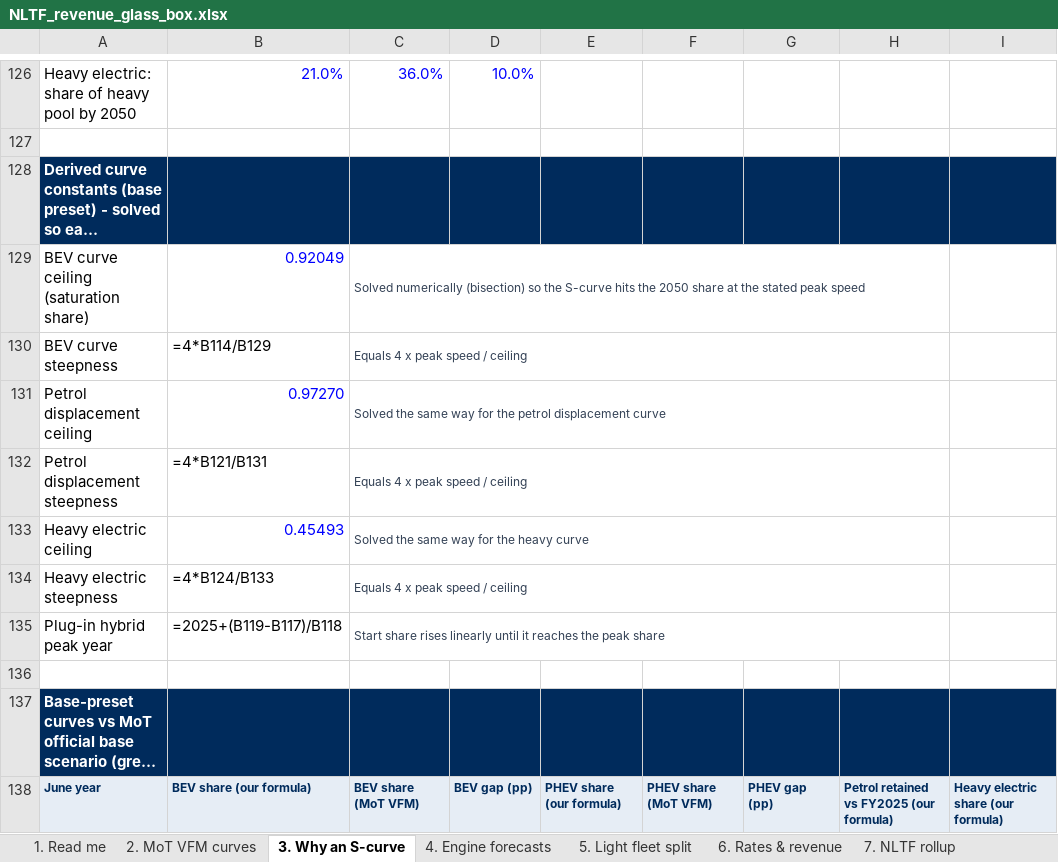
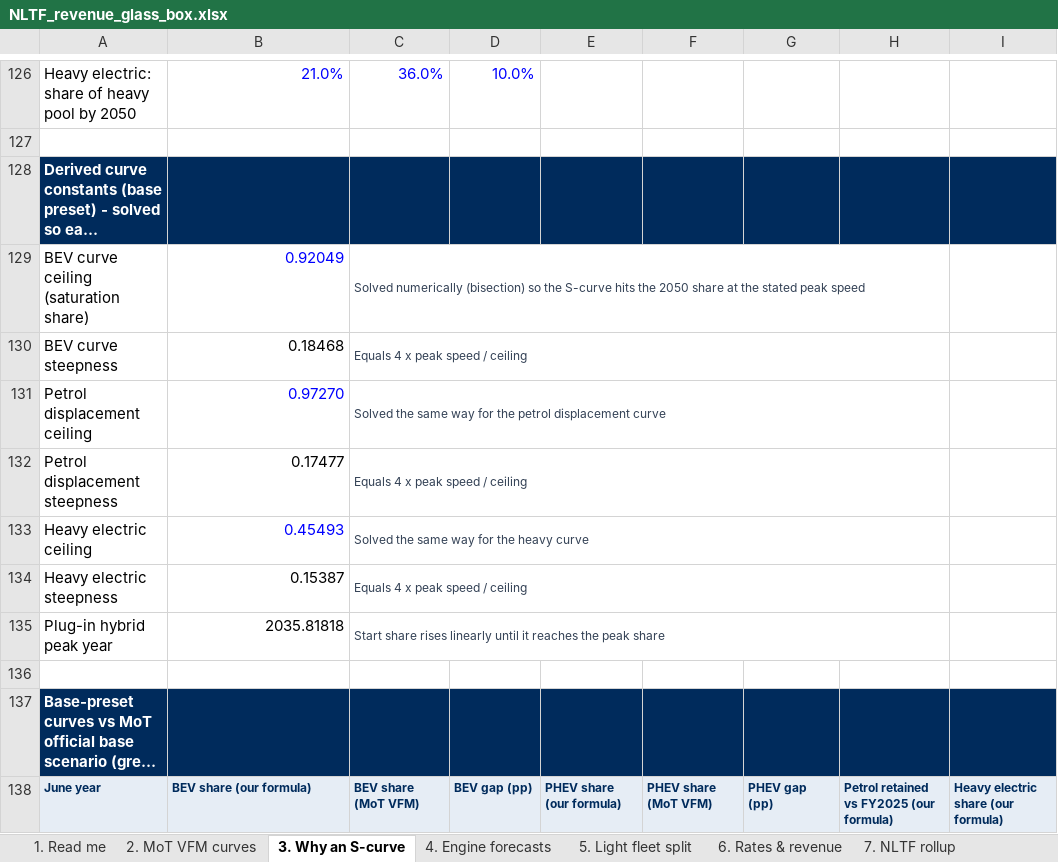
Before and after one commit to AdrianD234/NLTF-revenue-ML-model-dashboard, an Excel workbook: deliverables/NLTF_revenue_glass_box.xlsx, sheet 3. Why an S-curve, drawn as a sheet; only a part is shown, gaps mark what is left out; long unchanged cells end in …; values as stored, in another font and other column widths than the file's, no borders; formulas without a stored value are shown as written; the diff covers the shown part only; the diff names each change by its address in the sheet, - before the commit and + after, or states it on an @@ line.

```diff
--- a/deliverables/NLTF_revenue_glass_box.xlsx (sheet 3. Why an S-curve)
+++ b/deliverables/NLTF_revenue_glass_box.xlsx (sheet 3. Why an S-curve)
-B130: =4*B114/B129
+B130: 0.18468
-B132: =4*B121/B131
+B132: 0.17477
-B134: =4*B124/B133
+B134: 0.15387
-B135: =2025+(B119-B117)/B118
+B135: 2035.81818
```
Also changed, not shown: 46 added rows, 46 removed rows and 82 edited cells elsewhere in this sheet, sheet 8. Reconciliation, sheet 6. Rates & revenue, sheet 5. Light fleet split, sheet 7. NLTF rollup, sheet 4. Engine forecasts, 24 other files.
